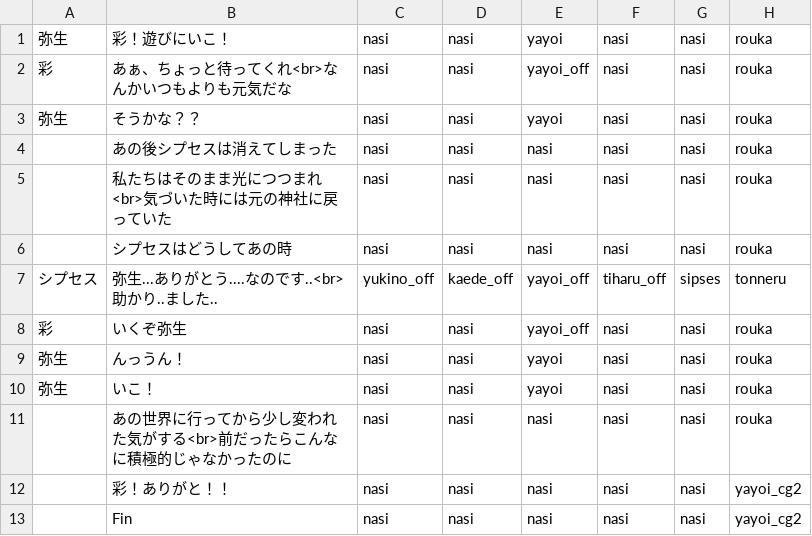
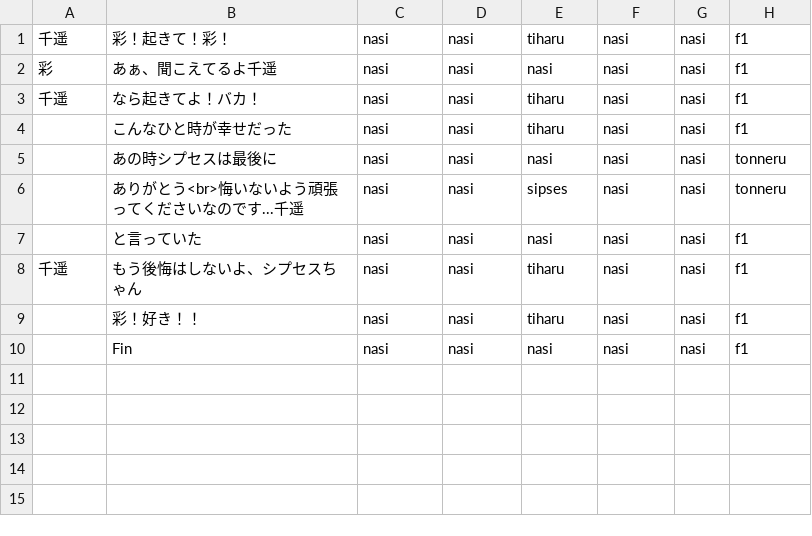
Before and after one commit to mline-lab/typing, a CSV file: STORY_chiharu/csv/story7_good.csv, drawn as a sheet.

```diff
--- a/STORY_chiharu/csv/story7_good.csv
+++ b/STORY_chiharu/csv/story7_good.csv
@@ -1,13 +1,10 @@
-弥生;彩！遊びにいこ！;nasi;nasi;yayoi;nasi;nasi;rouka;;;
-彩;あぁ、ちょっと待ってくれ<br>なんかいつもよりも元気だな;nasi;nasi;yayoi_off;nasi;nasi;rouka;;;
-弥生;そうかな？？;nasi;nasi;yayoi;nasi;nasi;rouka;;;
-;あの後シプセスは消えてしまった;nasi;nasi;nasi;nasi;nasi;rouka;;;
-;私たちはそのまま光につつまれ<br>気づいた時には元の神社に戻っていた;nasi;nasi;nasi;nasi;nasi;rouka;;;
-;シプセスはどうしてあの時;nasi;nasi;nasi;nasi;nasi;rouka;;;
-シプセス;弥生...ありがとう....なのです..<br>助かり..ました..;yukino_off;kaede_off;yayoi_off;tiharu_off;sipses;tonneru;;;
-彩;いくぞ弥生;nasi;nasi;yayoi_off;nasi;nasi;rouka;;;
-弥生;んっうん！;nasi;nasi;yayoi;nasi;nasi;rouka;;;
-弥生;いこ！;nasi;nasi;yayoi;nasi;nasi;rouka;;;
-;あの世界に行ってから少し変われた気がする<br>前だったらこんなに積極的じゃなかったのに;nasi;nasi;nasi;nasi;nasi;rouka;;;
-;彩！ありがと！！;nasi;nasi;nasi;nasi;nasi;yayoi_cg2;;;
-;Fin;nasi;nasi;nasi;nasi;nasi;yayoi_cg2;;;
+千遥;彩！起きて！彩！;nasi;nasi;tiharu;nasi;nasi;f1;;;
+彩;あぁ、聞こえてるよ千遥;nasi;nasi;nasi;nasi;nasi;f1;;;
+千遥;なら起きてよ！バカ！;nasi;nasi;tiharu;nasi;nasi;f1;;;
+;こんなひと時が幸せだった;nasi;nasi;tiharu;nasi;nasi;f1;;;
+;あの時シプセスは最後に;nasi;nasi;nasi;nasi;nasi;tonneru;;;
+;ありがとう<br>悔いないよう頑張ってくださいなのです...千遥;nasi;nasi;sipses;nasi;nasi;tonneru;;;
+;と言っていた;nasi;nasi;nasi;nasi;nasi;f1;;;
+千遥;もう後悔はしないよ、シプセスちゃん;nasi;nasi;tiharu;nasi;nasi;f1;;;
+;彩！好き！！;nasi;nasi;tiharu;nasi;nasi;f1;;;
+;Fin;nasi;nasi;nasi;nasi;nasi;f1;;;
```
Also changed, not shown: STORY_chiharu/csv/story3.csv, STORY_chiharu/csv/story4.csv, 4 other files.
